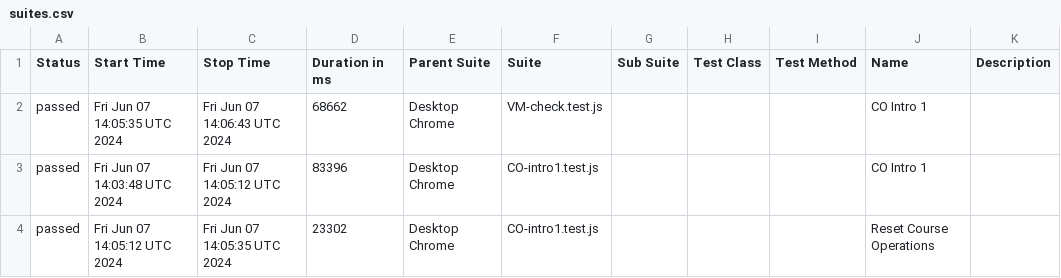
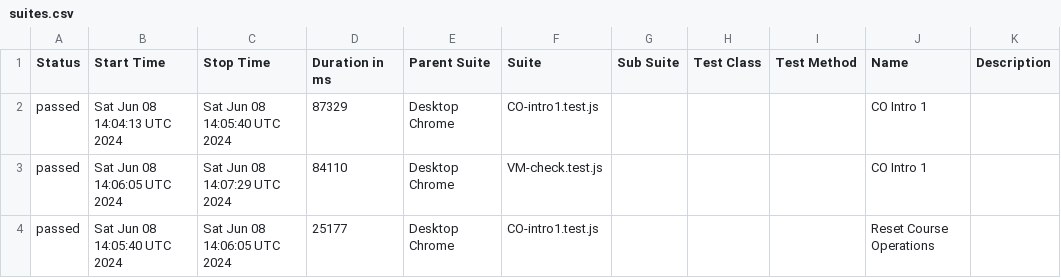
Before and after one commit to correlation-one/ContQA-V2, a CSV file: data/suites.csv, drawn as a sheet.

```diff
--- a/data/suites.csv
+++ b/data/suites.csv
@@ -1,4 +1,4 @@
 "Status","Start Time","Stop Time","Duration in ms","Parent Suite","Suite","Sub Suite","Test Class","Test Method","Name","Description"
-"passed","Fri Jun 07 14:05:35 UTC 2024","Fri Jun 07 14:06:43 UTC 2024","68662","Desktop Chrome","VM-check.test.js","","","","CO Intro 1",""
-"passed","Fri Jun 07 14:03:48 UTC 2024","Fri Jun 07 14:05:12 UTC 2024","83396","Desktop Chrome","CO-intro1.test.js","","","","CO Intro 1",""
-"passed","Fri Jun 07 14:05:12 UTC 2024","Fri Jun 07 14:05:35 UTC 2024","23302","Desktop Chrome","CO-intro1.test.js","","","","Reset Course Operations",""
+"passed","Sat Jun 08 14:04:13 UTC 2024","Sat Jun 08 14:05:40 UTC 2024","87329","Desktop Chrome","CO-intro1.test.js","","","","CO Intro 1",""
+"passed","Sat Jun 08 14:06:05 UTC 2024","Sat Jun 08 14:07:29 UTC 2024","84110","Desktop Chrome","VM-check.test.js","","","","CO Intro 1",""
+"passed","Sat Jun 08 14:05:40 UTC 2024","Sat Jun 08 14:06:05 UTC 2024","25177","Desktop Chrome","CO-intro1.test.js","","","","Reset Course Operations",""
```
Also changed, not shown: 25 other files.
